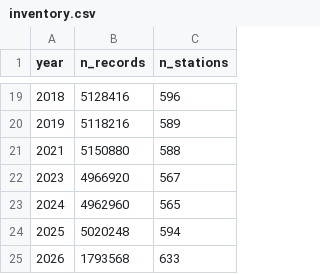
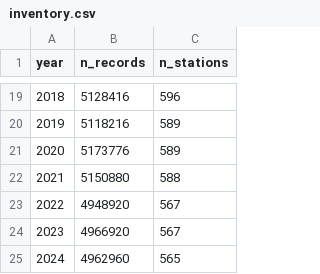
Before and after one commit to modelo-previsao-dengue/MODELO-PREVISAO, a CSV file: data/inmet/bronze/inventory.csv, drawn as a sheet; only a part is shown, gaps mark what is left out; the shorter side is filled out with more unchanged rows; the diff names each change by its address in the sheet, - before the commit and + after, or states it on an @@ line.

Commit message:
fix: corrigir mapeamento posicional das colunas do INMET
A lista STANDARDIZED_COLS divergia do CSV do INMET a partir do indice 8:
faltava a temperatura do ponto de orvalho entre a temperatura do ar e as
maximas, e a ordem das umidades estava trocada. O efeito era um desvio de
uma posicao que contaminava 9 das 17 variaveis climaticas.

Na pratica, humidity_mean_pct nunca foi umidade: era temperatura de orvalho
minima (media 15.7, minimo -29.8). A umidade relativa verdadeira entrava
como vento_dir_graus e era descartada na agregacao semanal. temp_max_c era
o ponto de orvalho e temp_min_c era a maxima real, o que tornava
temp_range_c uma diferenca sem sentido, as vezes negativa. A velocidade do
vento era a rajada, e a velocidade real nao era lida.

Isso invalida a leitura climatica de todo o TCC ate aqui, inclusive a
correlacao de 0.74-0.78 atribuida a umidade na auditoria, que era do ponto
de orvalho.

O mapeamento passa a ser por nome de cabecalho, com normalizacao de acento
e tolerancia ao mojibake dos arquivos de 2019 em diante, que tambem fazia
regiao e nome da estacao serem perdidos. Sao 19 de 19 colunas mapeadas em
todos os anos de 2000 a 2024, validadas contra faixas fisicas.

O script agora aceita --years e --source-dir, e reconhece ZIPs nomeados so
com o ano, que era o motivo de 2020 e 2022 faltarem no inventario.

Bronze reprocessado para 2018-2024, a janela util do recorte.

```diff
--- a/data/inmet/bronze/inventory.csv
+++ b/data/inmet/bronze/inventory.csv
+row 21: 2020 | 5173776 | 589
+row 23: 2022 | 4948920 | 567
```
Also changed, not shown: 6 other files.
